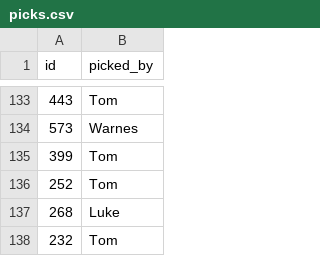
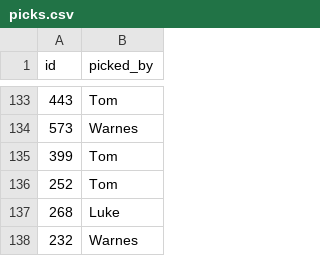
Before and after one commit to tpadams/FantasyScores, a CSV file: www/picks.csv, drawn as a sheet; only a part is shown, gaps mark what is left out.

Commit message:
Update picks.csv

```diff
--- a/www/picks.csv
+++ b/www/picks.csv
@@ -137,2 +137,2 @@ id,picked_by
 268,Luke
-232,Tom
+232,Warnes
```
